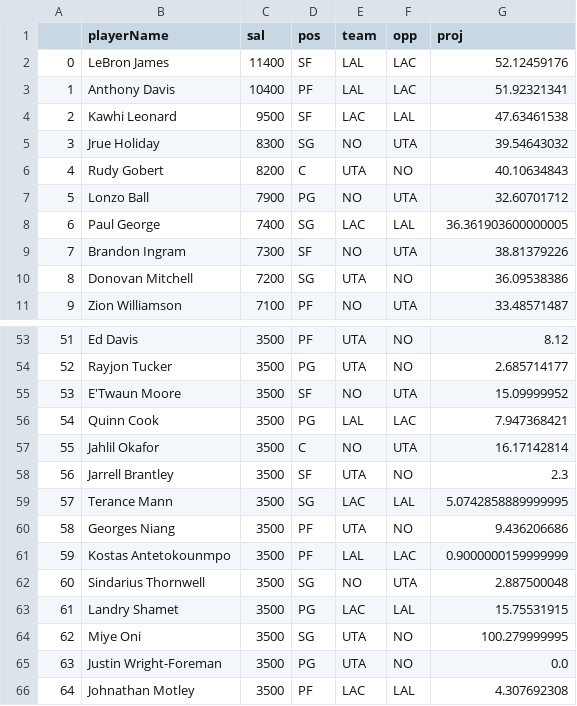
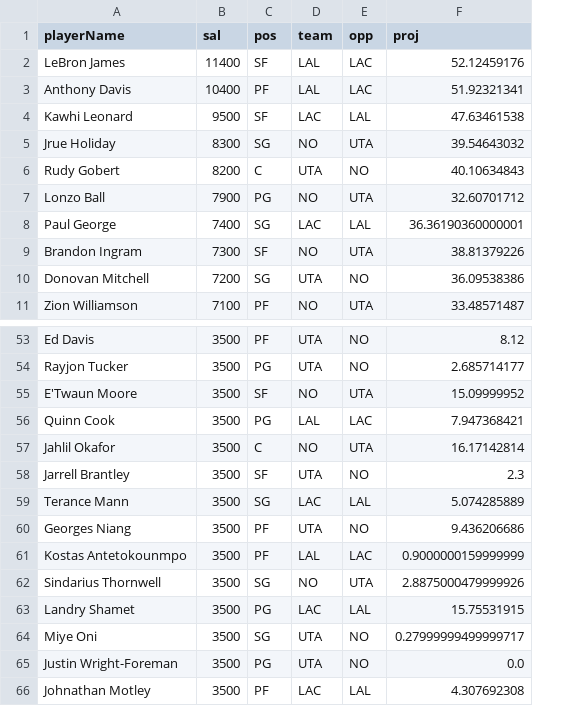
Before and after one commit to DFS-Optimizer/DailyFantasySports, a CSV file: DFOptimizerApp/app/src/main/python/slates/slate.csv, drawn as a sheet; only a part is shown, gaps mark what is left out; removed rows and columns are numbered as before the commit, all else as after; the diff names each change by its address in the sheet, - before the commit and + after, or states it on an @@ line.

```diff
--- a/DFOptimizerApp/app/src/main/python/slates/slate.csv
+++ b/DFOptimizerApp/app/src/main/python/slates/slate.csv
-column A, rows 2-11: 0 | 1 | 2 | 3 | 4 | 5 | 6 | 7 | 8 | 9; rows 53-66: 51 | 52 | 53 | 54 | 55 | 56 | 57 | 58 | 59 | 60 | 61 | 62 | 63 | 64
-F8 (proj): 36.361903600000005
+F8 (proj): 36.36190360000001
-F59 (proj): 5.0742858889999995
+F59 (proj): 5.074285889
-F62 (proj): 2.887500048
+F62 (proj): 2.8875000479999926
-F64 (proj): 100.279999995
+F64 (proj): 0.27999999499999717
```
Also changed, not shown: 3 other files.
